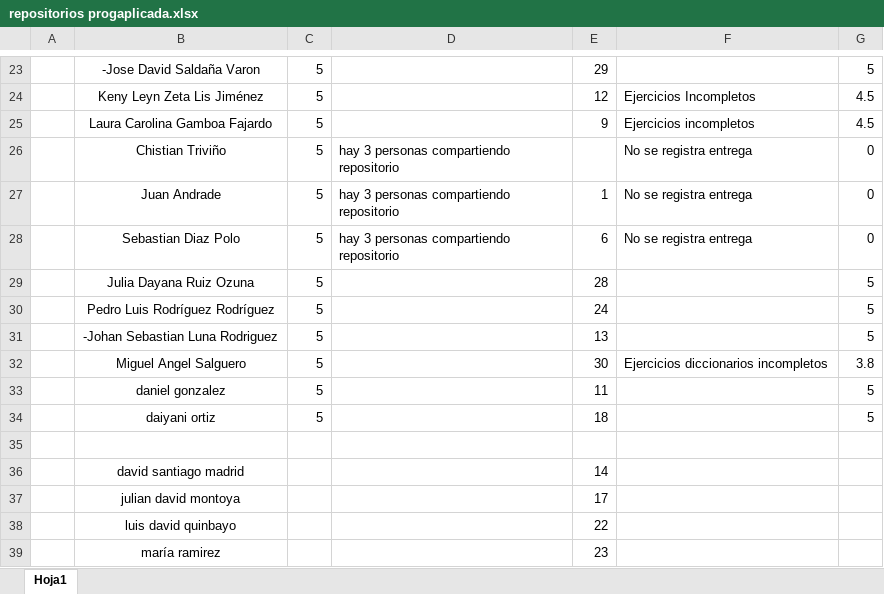
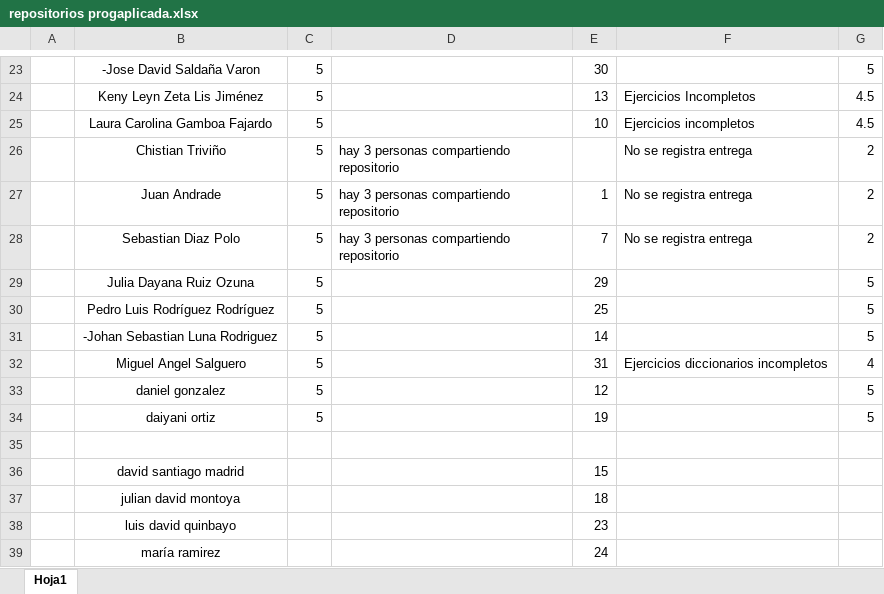
Before and after one commit to caasalazarsa/ProgramacionAplicada, an Excel workbook: Revisiones_repositorios/repositorios progaplicada.xlsx, sheet Hoja1, drawn as a sheet; only a part is shown, gaps mark what is left out; values as stored, in another font and other column widths than the file's, no borders; the diff covers the shown part only; the diff names each change by its address in the sheet, - before the commit and + after, or states it on an @@ line.

```diff
--- a/Revisiones_repositorios/repositorios progaplicada.xlsx (sheet Hoja1)
+++ b/Revisiones_repositorios/repositorios progaplicada.xlsx (sheet Hoja1)
-E23: 29
+E23: 30
-E24: 12
+E24: 13
-E25: 9
+E25: 10
-G26:G28: 0
+G26:G28: 2
-E28: 6
+E28: 7
-E29: 28
+E29: 29
-E30: 24
+E30: 25
-E31: 13
+E31: 14
-E32: 30
+E32: 31
-G32: 3.8
+G32: 4
-E33: 11
+E33: 12
-E34: 18
+E34: 19
-E36: 14
+E36: 15
-E37: 17
+E37: 18
-E38: 22
+E38: 23
-E39: 23
+E39: 24
```
Also changed, not shown: 37 edited cells elsewhere in this sheet.
